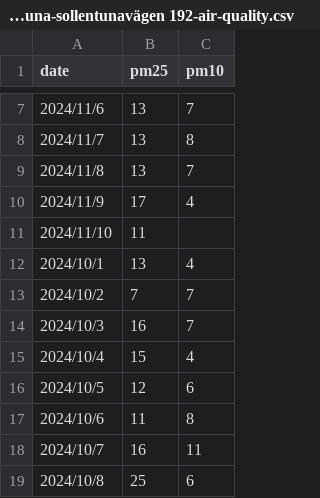
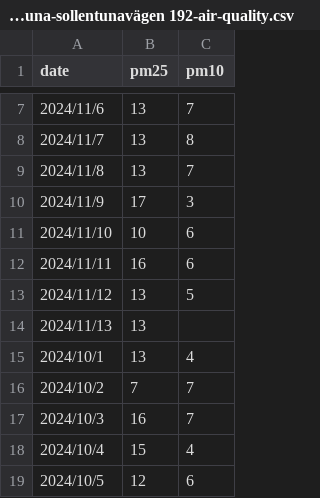
Before and after one commit to featurestorebook/mlfs-book, a CSV file: data/sollentuna-sollentunavägen 192-air-quality.csv, drawn as a sheet; only a part is shown, gaps mark what is left out; the shorter side is filled out with more unchanged rows.

```diff
--- a/data/sollentuna-sollentunavägen 192-air-quality.csv
+++ b/data/sollentuna-sollentunavägen 192-air-quality.csv
@@ -9,4 +9,7 @@ date, pm25, pm10
 2024/11/8, 13, 7
-2024/11/9, 17, 4
-2024/11/10, 11,
+2024/11/9, 17, 3
+2024/11/10, 10, 6
+2024/11/11, 16, 6
+2024/11/12, 13, 5
+2024/11/13, 13,
 2024/10/1, 13, 4
```
Also changed, not shown: 10 other files.
